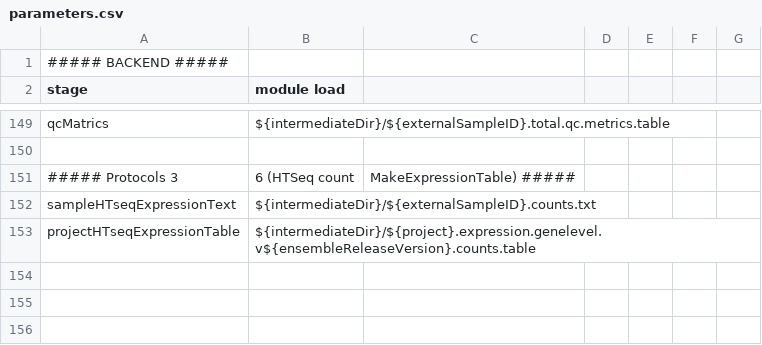
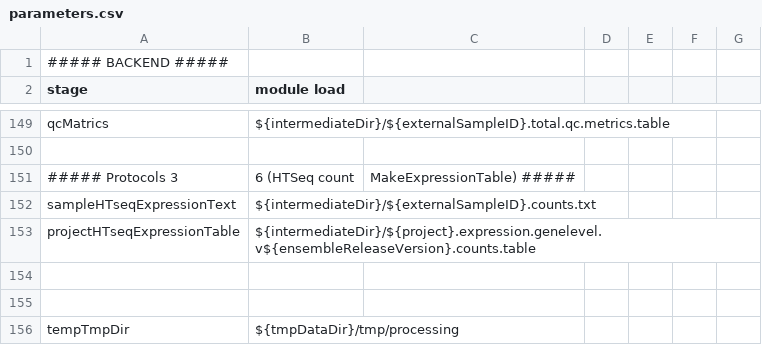
Before and after one commit to molgenis/NGS_RNA, a CSV file: parameters.csv, drawn as a sheet; only a part is shown, gaps mark what is left out.

Commit message:
added missing variable to general parameters file

```diff
--- a/parameters.csv
+++ b/parameters.csv
@@ -153 +153,4 @@ sampleHTseqExpressionText,${intermediateDir}/${externalSampleID}.counts.txt
 projectHTseqExpressionTable,${intermediateDir}/${project}.expression.genelevel.v${ensembleReleaseVersion}.counts.table
+
+
+tempTmpDir,${tmpDataDir}/tmp/processing
```
Also changed, not shown: parameters.wingedhelix.csv.
